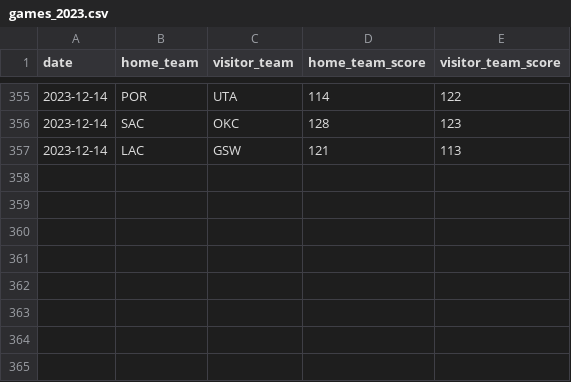
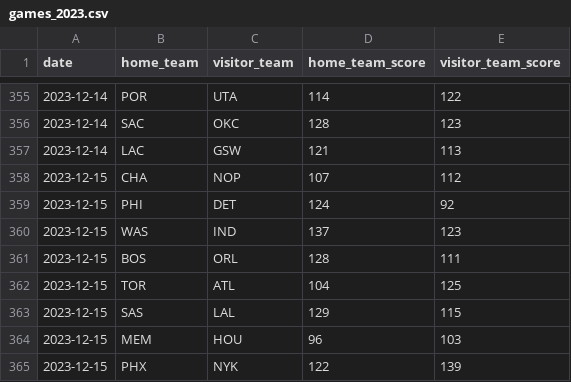
Before and after one commit to BCasaleiro/nba-scores, a CSV file: data/games_2023.csv, drawn as a sheet; only a part is shown, gaps mark what is left out; the diff names each change by its address in the sheet, - before the commit and + after, or states it on an @@ line.

```diff
--- a/data/games_2023.csv
+++ b/data/games_2023.csv
+row 358: 2023-12-15 | CHA | NOP | 107 | 112
+row 359: 2023-12-15 | PHI | DET | 124 | 92
+row 360: 2023-12-15 | WAS | IND | 137 | 123
+row 361: 2023-12-15 | BOS | ORL | 128 | 111
+row 362: 2023-12-15 | TOR | ATL | 104 | 125
+row 363: 2023-12-15 | SAS | LAL | 129 | 115
+row 364: 2023-12-15 | MEM | HOU | 96 | 103
+row 365: 2023-12-15 | PHX | NYK | 122 | 139
```
